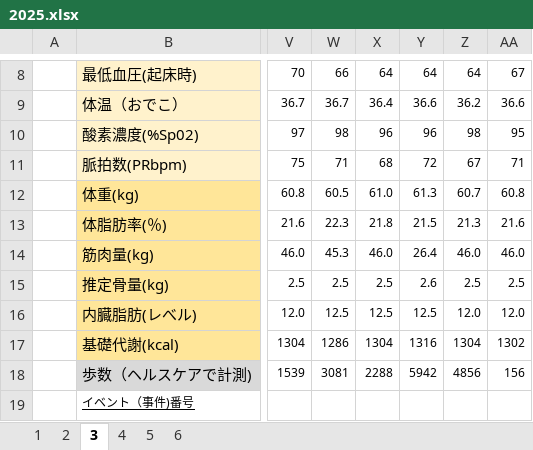
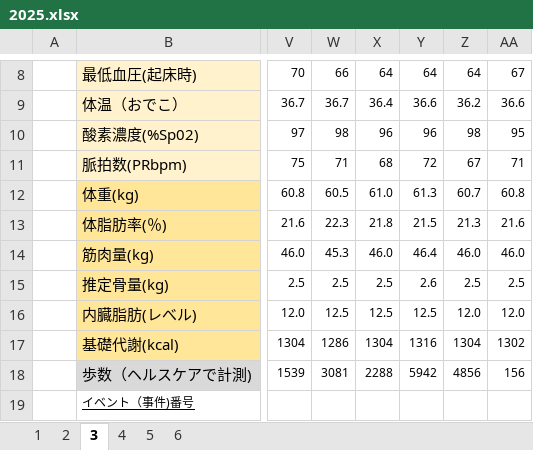
Before and after one commit to TAKANORI-yosi/HealthCare, an Excel workbook: Data/Taka/2025.xlsx, sheet 3, drawn as a sheet; only a part is shown, gaps mark what is left out; values as stored, in another font and other column widths than the file's, no borders; the diff names each change by its address in the sheet, - before the commit and + after, or states it on an @@ line.

Commit message:
データ修正

```diff
--- a/Data/Taka/2025.xlsx (sheet 3)
+++ b/Data/Taka/2025.xlsx (sheet 3)
-Y14: 26.4
+Y14: 46.4
```
